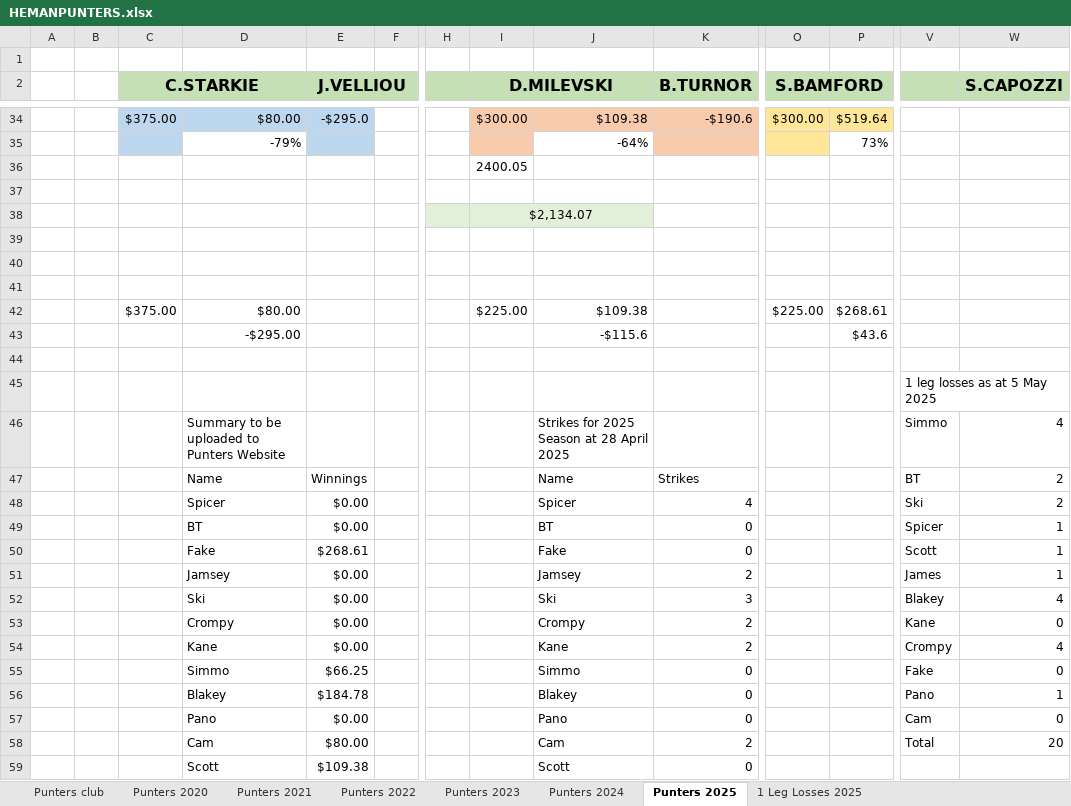
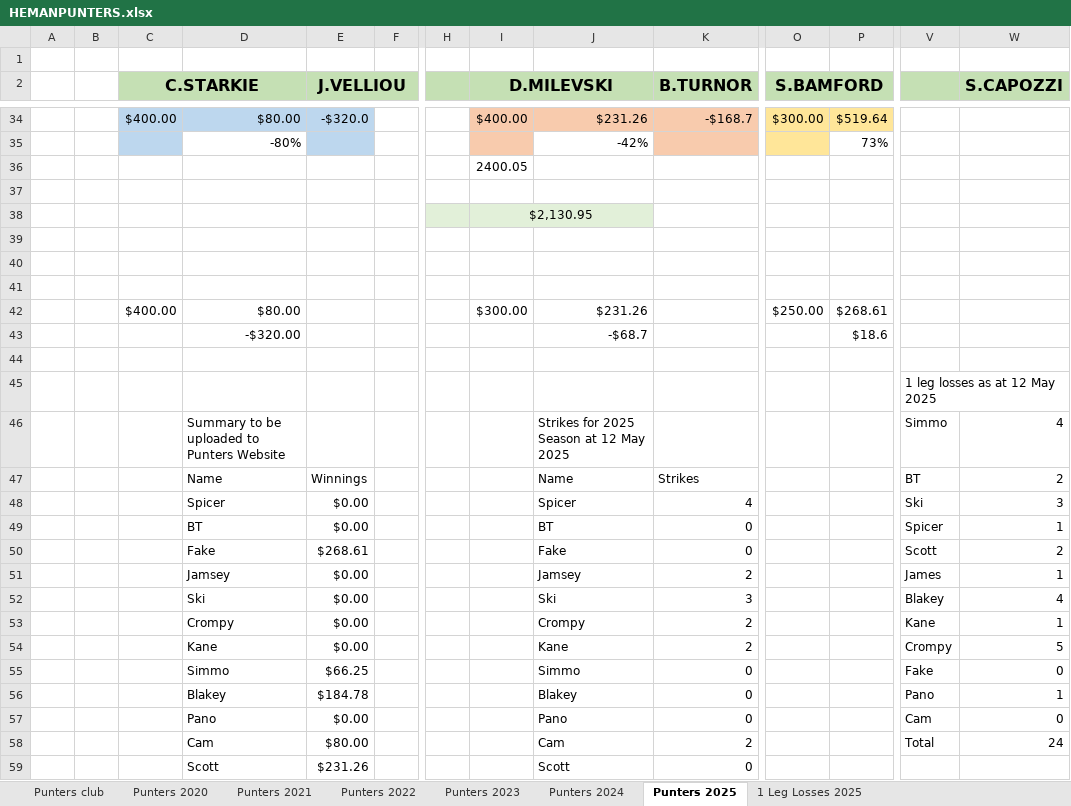
Before and after one commit to BrentonTurnor/seeMore, an Excel workbook: public/Data/HEMANPUNTERS.xlsx, sheet Punters 2025, drawn as a sheet; only a part is shown, gaps mark what is left out; values as stored, in another font and other column widths than the file's, no borders; removed rows and columns are numbered as before the commit, all else as after; rows hold the shown columns only; the diff covers the shown part only; the diff names each change by its address in the sheet, - before the commit and + after, or states it on an @@ line.

```diff
--- a/public/Data/HEMANPUNTERS.xlsx (sheet Punters 2025)
+++ b/public/Data/HEMANPUNTERS.xlsx (sheet Punters 2025)
-C34 (C.STARKIE): $375.00
+C34 (C.STARKIE): $400.00
-E34 (J.VELLIOU): -$295.0
+E34 (J.VELLIOU): -$320.0
-I34 (D.MILEVSKI): $300.00
+I34 (D.MILEVSKI): $400.00
-J34: $109.38
+J34: $231.26
-K34 (B.TURNOR): -$190.6
+K34 (B.TURNOR): -$168.7
-row 35:  |  |  | -79% |  |  |  |  | -64% |  |  | 73%
+row 35:  |  |  | -80% |  |  |  |  | -42% |  |  | 73%
-I38 (D.MILEVSKI): $2,134.07
+I38 (D.MILEVSKI): $2,130.95
-row 42:  |  | $375.00 | $80.00 |  |  |  | $225.00 | $109.38 |  | $225.00 | $268.61
-row 43:  |  |  | -$295.00 |  |  |  |  | -$115.6 |  |  | $43.6
+row 42:  |  | $400.00 | $80.00 |  |  |  | $300.00 | $231.26 |  | $250.00 | $268.61
+row 43:  |  |  | -$320.00 |  |  |  |  | -$68.7 |  |  | $18.6
-V45: 1 leg losses as at 5 May 2025
+V45: 1 leg losses as at 12 May 2025
-J46: Strikes for 2025 Season at 28 April 2025
+J46: Strikes for 2025 Season at 12 May 2025
-W48 (S.CAPOZZI): 2
+W48 (S.CAPOZZI): 3
-W50 (S.CAPOZZI): 1
+W50 (S.CAPOZZI): 2
-W53 (S.CAPOZZI): 0
+W53 (S.CAPOZZI): 1
-W54 (S.CAPOZZI): 4
+W54 (S.CAPOZZI): 5
-W58 (S.CAPOZZI): 20
+W58 (S.CAPOZZI): 24
-E59 (J.VELLIOU): $109.38
+E59 (J.VELLIOU): $231.26
```
Also changed, not shown: 3 added rows, 3 removed rows and 57 edited cells elsewhere in this sheet, sheet 1 Leg Losses 2025, 1 other file.
